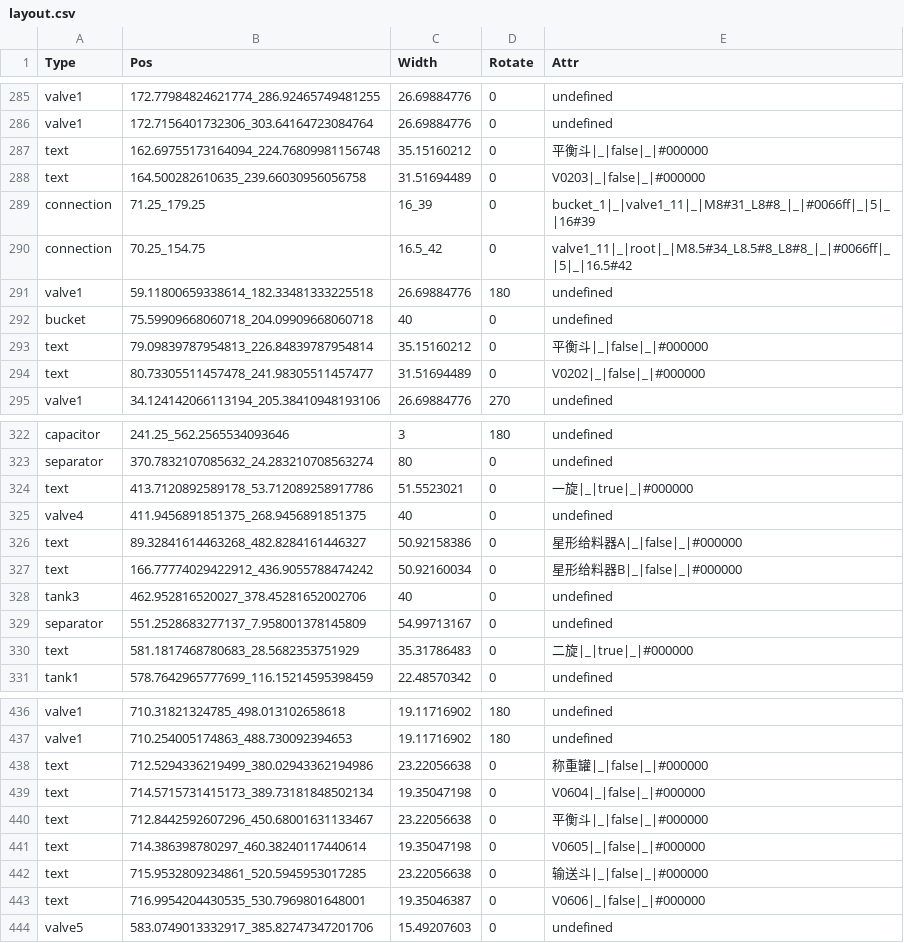
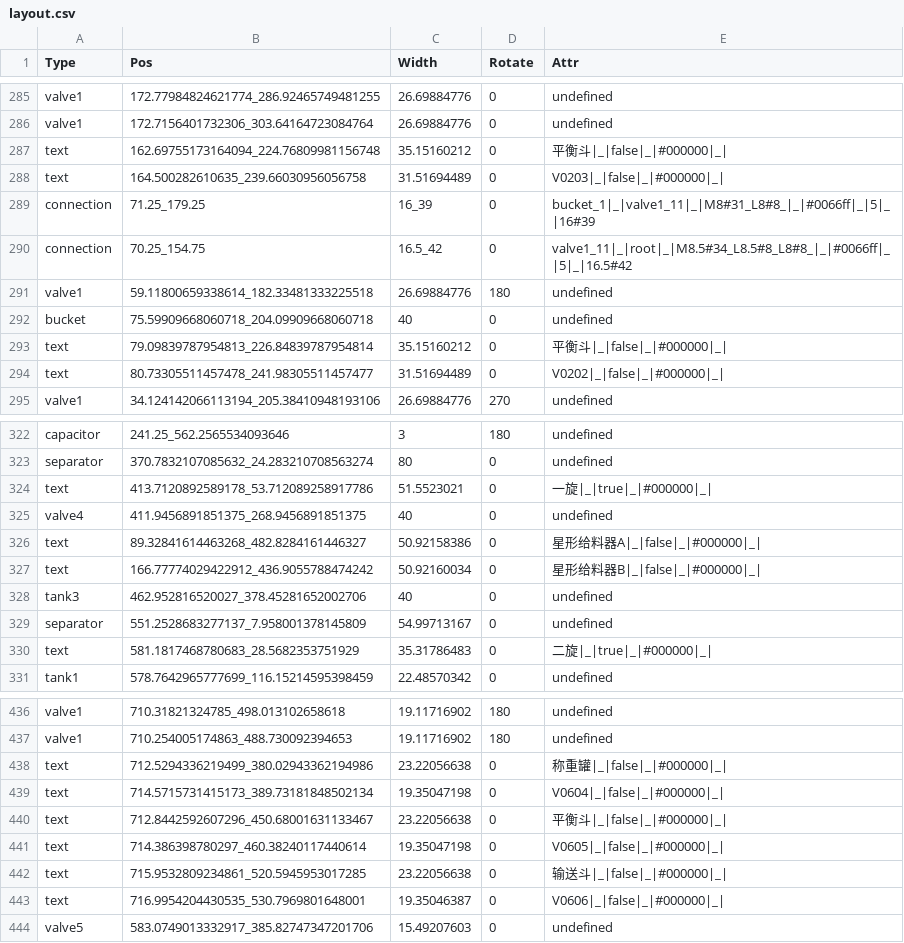
Before and after one commit to Chufanlai/CoalGas, a CSV file: sources/layout.csv, drawn as a sheet; only a part is shown, gaps mark what is left out; the diff covers the shown part only.

Commit message:
data binding added

```diff
--- a/sources/layout.csv
+++ b/sources/layout.csv
@@ -286,4 +286,4 @@ valve1,172.77984824621774_286.92465749481255,26.69884776,0,undefined
 valve1,172.7156401732306_303.64164723084764,26.69884776,0,undefined
-text,162.69755173164094_224.76809981156748,35.15160212,0,平衡斗|_|false|_|#000000
-text,164.500282610635_239.66030956056758,31.51694489,0,V0203|_|false|_|#000000
+text,162.69755173164094_224.76809981156748,35.15160212,0,平衡斗|_|false|_|#000000|_|
+text,164.500282610635_239.66030956056758,31.51694489,0,V0203|_|false|_|#000000|_|
 connection,71.25_179.25,16_39,0,bucket_1|_|valve1_11|_|M8#31_L8#8_|_|#0066ff|_|5|_|16#39
@@ -292,4 +292,4 @@ valve1,59.11800659338614_182.33481333225518,26.69884776,180,undefined
 bucket,75.59909668060718_204.09909668060718,40,0,undefined
-text,79.09839787954813_226.84839787954814,35.15160212,0,平衡斗|_|false|_|#000000
-text,80.73305511457478_241.98305511457477,31.51694489,0,V0202|_|false|_|#000000
+text,79.09839787954813_226.84839787954814,35.15160212,0,平衡斗|_|false|_|#000000|_|
+text,80.73305511457478_241.98305511457477,31.51694489,0,V0202|_|false|_|#000000|_|
 valve1,34.124142066113194_205.38410948193106,26.69884776,270,undefined
@@ -323,9 +323,9 @@ capacitor,241.25_562.2565534093646,3,180,undefined
 separator,370.7832107085632_24.283210708563274,80,0,undefined
-text,413.7120892589178_53.712089258917786,51.5523021,0,一旋|_|true|_|#000000
+text,413.7120892589178_53.712089258917786,51.5523021,0,一旋|_|true|_|#000000|_|
 valve4,411.9456891851375_268.9456891851375,40,0,undefined
-text,89.32841614463268_482.8284161446327,50.92158386,0,星形给料器A|_|false|_|#000000
-text,166.77774029422912_436.9055788474242,50.92160034,0,星形给料器B|_|false|_|#000000
+text,89.32841614463268_482.8284161446327,50.92158386,0,星形给料器A|_|false|_|#000000|_|
+text,166.77774029422912_436.9055788474242,50.92160034,0,星形给料器B|_|false|_|#000000|_|
 tank3,462.952816520027_378.45281652002706,40,0,undefined
 separator,551.2528683277137_7.958001378145809,54.99713167,0,undefined
-text,581.1817468780683_28.5682353751929,35.31786483,0,二旋|_|true|_|#000000
+text,581.1817468780683_28.5682353751929,35.31786483,0,二旋|_|true|_|#000000|_|
 tank1,578.7642965777699_116.15214595398459,22.48570342,0,undefined
@@ -437,8 +437,8 @@ valve1,710.31821324785_498.013102658618,19.11716902,180,undefined
 valve1,710.254005174863_488.730092394653,19.11716902,180,undefined
-text,712.5294336219499_380.02943362194986,23.22056638,0,称重罐|_|false|_|#000000
-text,714.5715731415173_389.73181848502134,19.35047198,0,V0604|_|false|_|#000000
-text,712.8442592607296_450.68001631133467,23.22056638,0,平衡斗|_|false|_|#000000
-text,714.386398780297_460.38240117440614,19.35047198,0,V0605|_|false|_|#000000
-text,715.9532809234861_520.5945953017285,23.22056638,0,输送斗|_|false|_|#000000
-text,716.9954204430535_530.7969801648001,19.35046387,0,V0606|_|false|_|#000000
+text,712.5294336219499_380.02943362194986,23.22056638,0,称重罐|_|false|_|#000000|_|
+text,714.5715731415173_389.73181848502134,19.35047198,0,V0604|_|false|_|#000000|_|
+text,712.8442592607296_450.68001631133467,23.22056638,0,平衡斗|_|false|_|#000000|_|
+text,714.386398780297_460.38240117440614,19.35047198,0,V0605|_|false|_|#000000|_|
+text,715.9532809234861_520.5945953017285,23.22056638,0,输送斗|_|false|_|#000000|_|
+text,716.9954204430535_530.7969801648001,19.35046387,0,V0606|_|false|_|#000000|_|
 valve5,583.0749013332917_385.82747347201706,15.49207603,0,undefined
```
Also changed, not shown: 37 edited cells elsewhere in this file, 4 other files.
